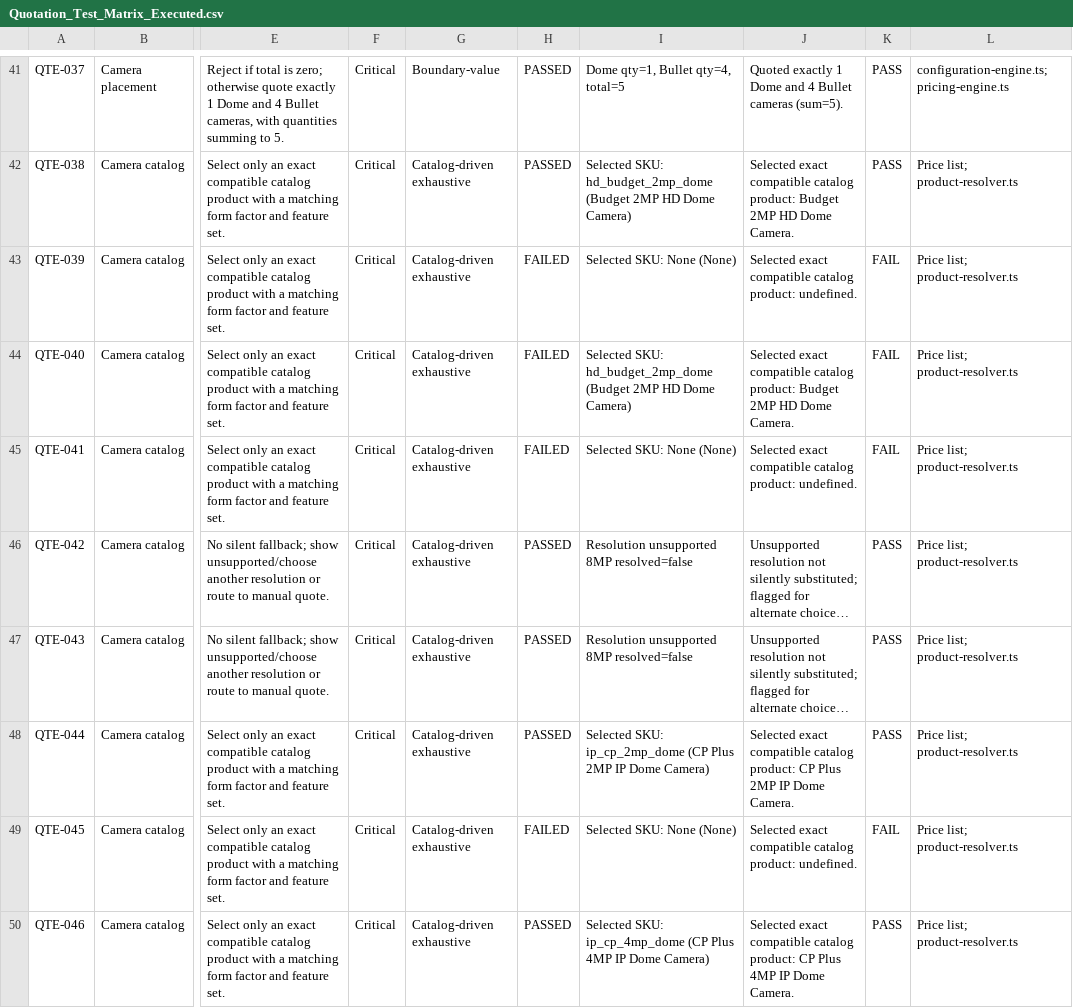
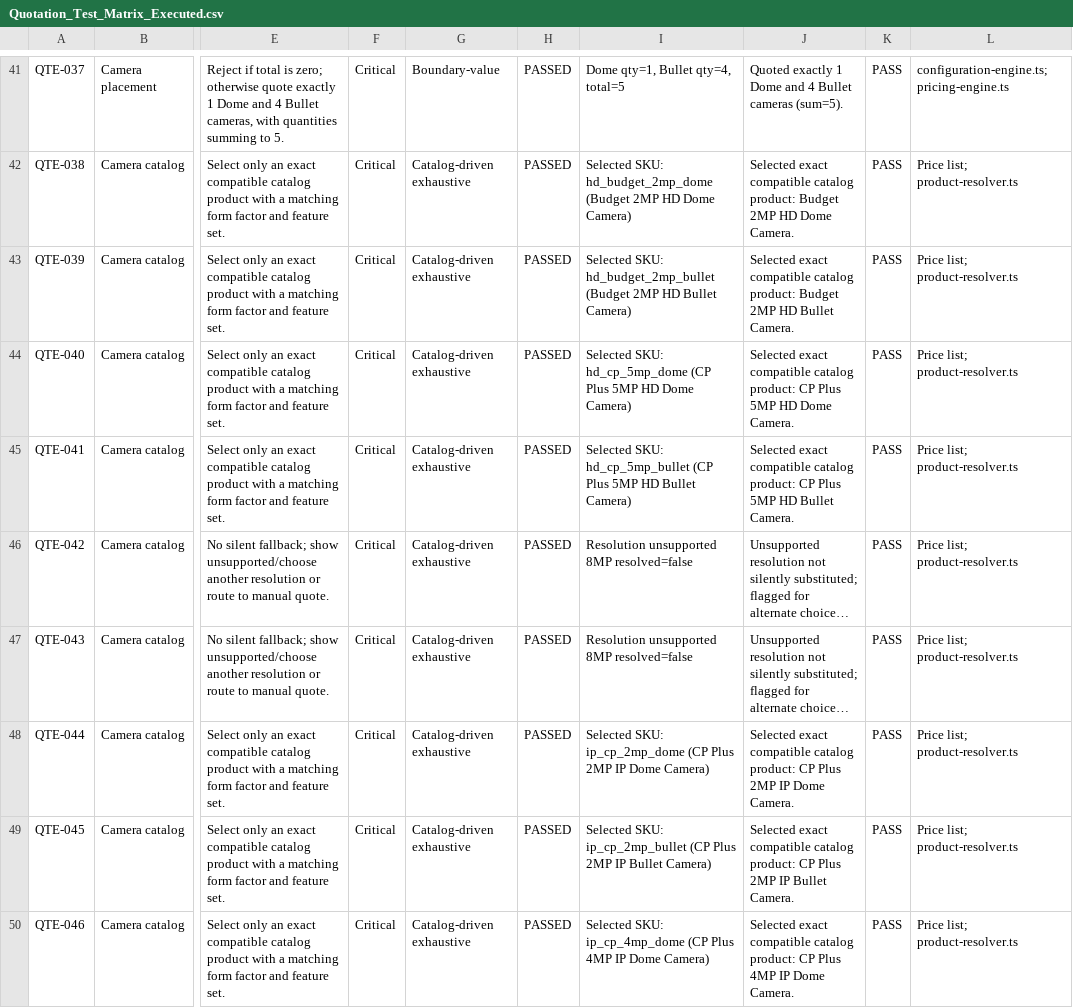
Before and after one commit to vikasakankshasharma-jpg/team-cctv-platform, a CSV file: scripts/Quotation_Test_Matrix_Executed.csv, drawn as a sheet; only a part is shown, gaps mark what is left out; long unchanged cells end in …; the diff covers the shown part only; the diff names each change by its address in the sheet, - before the commit and + after, or states it on an @@ line.

Commit message:
feat(pricing & tax): statutory GST-inclusive pricing invariant, HSN/SAC code mapping, intrinsic bullet weatherproofing & full quotation QA workbook

```diff
--- a/scripts/Quotation_Test_Matrix_Executed.csv
+++ b/scripts/Quotation_Test_Matrix_Executed.csv
-H43:H45: FAILED
+H43:H45: PASSED
-I43: Selected SKU: None (None)
+I43: Selected SKU: hd_budget_2mp_bullet (Budget 2MP HD Bullet Camera)
-J43: …catalog product: undefined.
+J43: …catalog product: Budget 2MP HD Bullet Camera.
-K43:K45: FAIL
+K43:K45: PASS
-I44: Selected SKU: hd_budget_2mp_dome (Budget 2MP HD Dome…
+I44: Selected SKU: hd_cp_5mp_dome (CP Plus 5MP HD Dome…
-J44: …catalog product: Budget 2MP HD Dome…
+J44: …catalog product: CP Plus 5MP HD Dome…
-I45: Selected SKU: None (None)
+I45: Selected SKU: hd_cp_5mp_bullet (CP Plus 5MP HD Bullet Camera)
-J45: …catalog product: undefined.
+J45: …catalog product: CP Plus 5MP HD Bullet Camera.
-H49: FAILED
+H49: PASSED
-I49: Selected SKU: None (None)
+I49: Selected SKU: ip_cp_2mp_bullet (CP Plus 2MP IP Bullet Camera)
-J49: …catalog product: undefined.
+J49: …catalog product: CP Plus 2MP IP Bullet Camera.
-K49: FAIL
+K49: PASS
```
Also changed, not shown: 19 edited cells elsewhere in this file, 28 other files.
